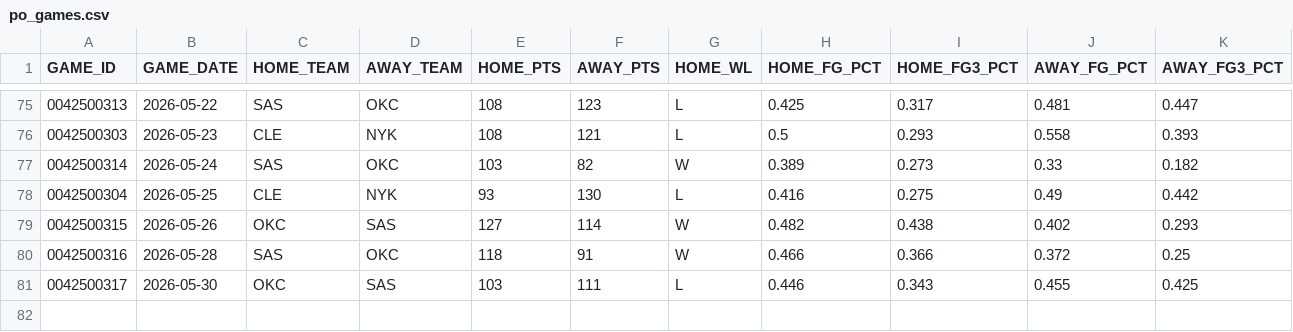
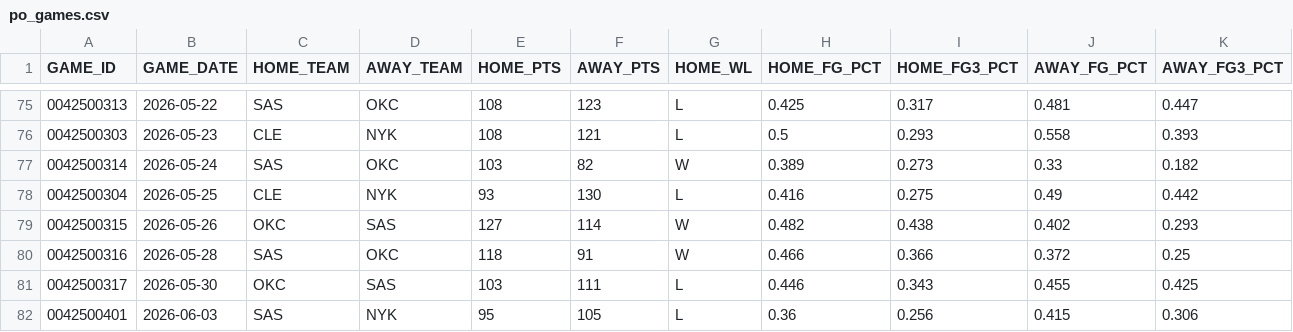
Before and after one commit to fuku8/nba-data, a CSV file: data/po_games.csv, drawn as a sheet; only a part is shown, gaps mark what is left out.

Commit message:
Update NBA data 2026-06-04

```diff
--- a/data/po_games.csv
+++ b/data/po_games.csv
@@ -81 +81,2 @@ GAME_ID,GAME_DATE,HOME_TEAM,AWAY_TEAM,HOME_PTS,AWAY_PTS,HOME_WL,HOME_FG_PCT,HOME
 0042500317,2026-05-30,OKC,SAS,103,111,L,0.446,0.343,0.455,0.425
+0042500401,2026-06-03,SAS,NYK,95,105,L,0.36,0.256,0.415,0.306
```
Also changed, not shown: data/player_advanced.csv, data/po_player_advanced.csv, 6 other files.
